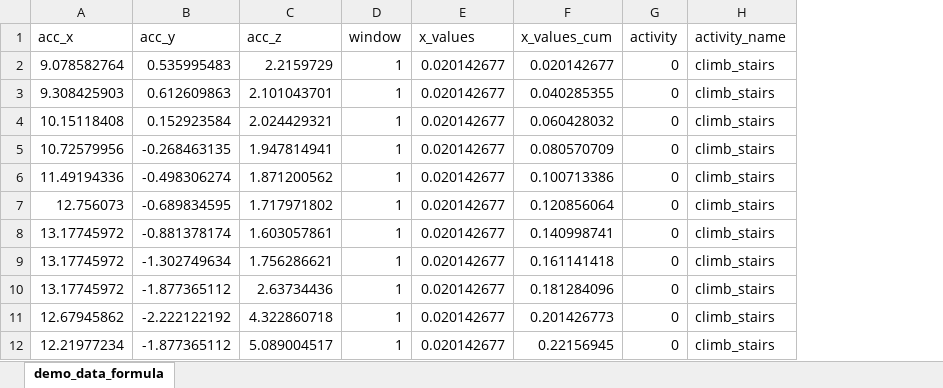
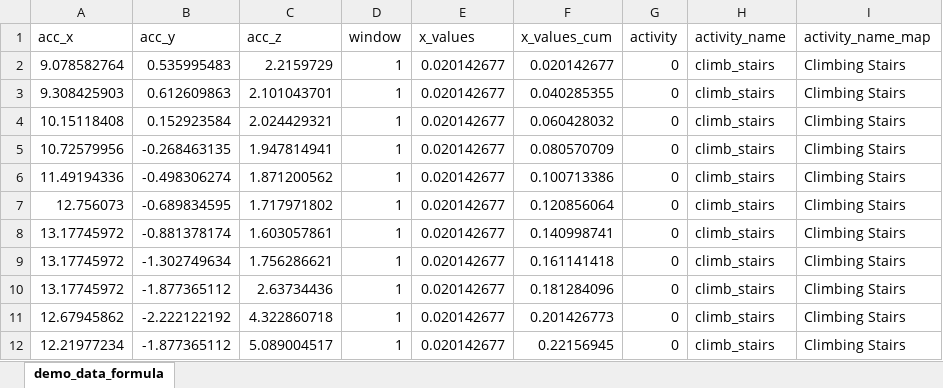
Before and after one commit to koka-koala/fallguys, an Excel workbook: fallguys/data/demo_data.xlsx, sheet demo_data_formula, drawn as a sheet; only a part is shown; values as stored, in another font and other column widths than the file's, no borders; the diff names each change by its address in the sheet, - before the commit and + after, or states it on an @@ line.

```diff
--- a/fallguys/data/demo_data.xlsx (sheet demo_data_formula)
+++ b/fallguys/data/demo_data.xlsx (sheet demo_data_formula)
+column I (activity_name_map), rows 2-12: all Climbing Stairs
```
Also changed, not shown: 18 other files.
